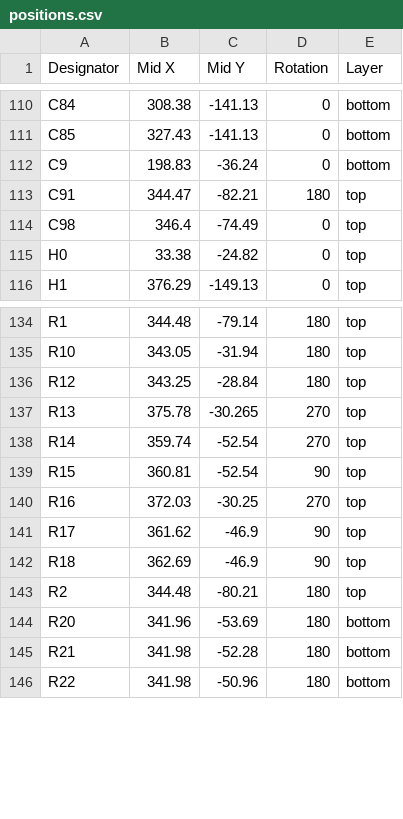
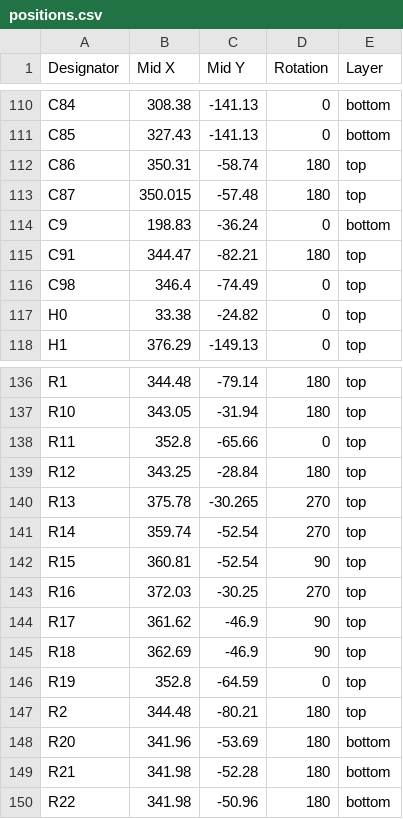
Before and after one commit to nKumar2015/Keyboard-V2, a CSV file: production/positions.csv, drawn as a sheet; only a part is shown, gaps mark what is left out.

```diff
--- a/production/positions.csv
+++ b/production/positions.csv
@@ -111,2 +111,4 @@ C84,308.38,-141.13,0,bottom
 C85,327.43,-141.13,0,bottom
+C86,350.31,-58.74,180,top
+C87,350.015,-57.48,180,top
 C9,198.83,-36.24,0,bottom
@@ -135,2 +137,3 @@ R1,344.48,-79.14,180,top
 R10,343.05,-31.94,180,top
+R11,352.8,-65.66,0,top
 R12,343.25,-28.84,180,top
@@ -142,2 +145,3 @@ R17,361.62,-46.9,90,top
 R18,362.69,-46.9,90,top
+R19,352.8,-64.59,0,top
 R2,344.48,-80.21,180,top
```
Also changed, not shown: production/bom.csv, production/designators.csv, 5 other files.
